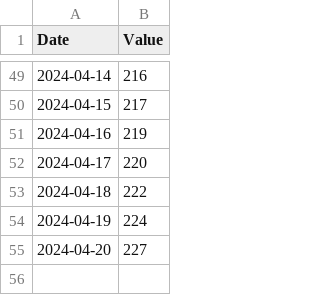
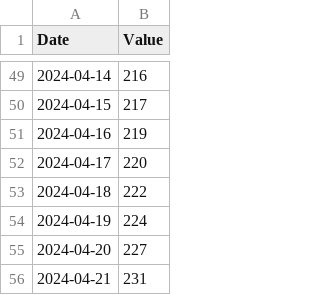
Before and after one commit to isym444/isym444, a CSV file: your_file.csv, drawn as a sheet; only a part is shown, gaps mark what is left out.

```diff
--- a/your_file.csv
+++ b/your_file.csv
@@ -55 +55,2 @@ Date,Value
 2024-04-20,227
+2024-04-21,231
```
Also changed, not shown: 3 other files.
